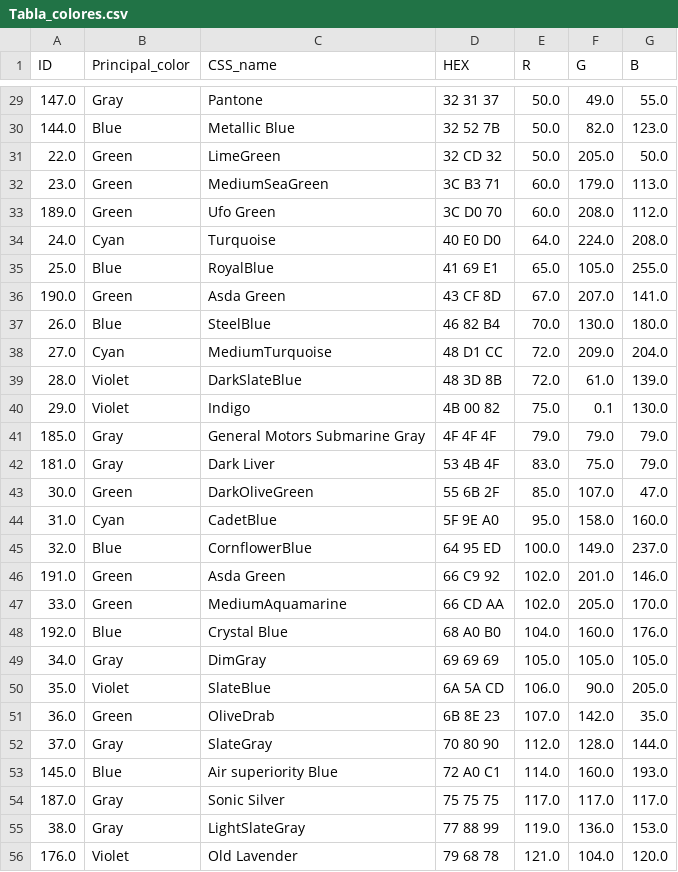
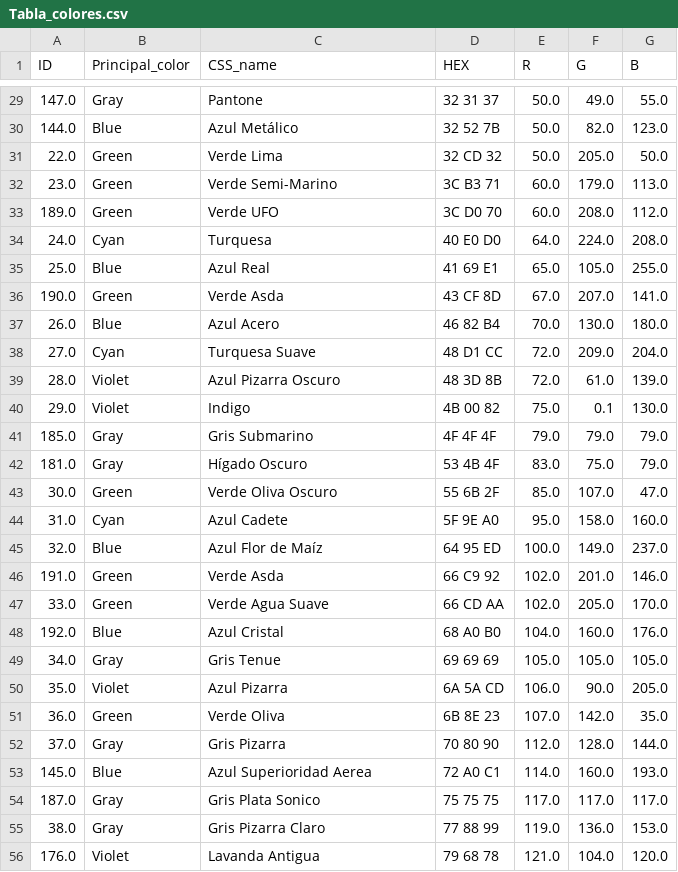
Before and after one commit to impatrq/ojo_de_van_gogh, a CSV file: la_caja_impresionista/Python_raspberry/detector_colores_query/Tabla_colores.csv, drawn as a sheet; only a part is shown, gaps mark what is left out; the diff covers the shown part only; the diff names each change by its address in the sheet, - before the commit and + after, or states it on an @@ line.

```diff
--- a/la_caja_impresionista/Python_raspberry/detector_colores_query/Tabla_colores.csv
+++ b/la_caja_impresionista/Python_raspberry/detector_colores_query/Tabla_colores.csv
-C30 (CSS_name): Metallic Blue
+C30 (CSS_name): Azul Metálico
-C31 (CSS_name): LimeGreen
+C31 (CSS_name): Verde Lima
-C32 (CSS_name): MediumSeaGreen
+C32 (CSS_name): Verde Semi-Marino
-C33 (CSS_name): Ufo Green
+C33 (CSS_name): Verde UFO
-C34 (CSS_name): Turquoise
+C34 (CSS_name): Turquesa
-C35 (CSS_name): RoyalBlue
+C35 (CSS_name): Azul Real
-C36 (CSS_name): Asda Green
+C36 (CSS_name): Verde Asda
-C37 (CSS_name): SteelBlue
+C37 (CSS_name): Azul Acero
-C38 (CSS_name): MediumTurquoise
+C38 (CSS_name): Turquesa Suave
-C39 (CSS_name): DarkSlateBlue
+C39 (CSS_name): Azul Pizarra Oscuro
-C41 (CSS_name): General Motors Submarine Gray
+C41 (CSS_name): Gris Submarino
-C42 (CSS_name): Dark Liver
+C42 (CSS_name): Hígado Oscuro
-C43 (CSS_name): DarkOliveGreen
+C43 (CSS_name): Verde Oliva Oscuro
-C44 (CSS_name): CadetBlue
+C44 (CSS_name): Azul Cadete
-C45 (CSS_name): CornflowerBlue
+C45 (CSS_name): Azul Flor de Maíz
-C46 (CSS_name): Asda Green
+C46 (CSS_name): Verde Asda
-C47 (CSS_name): MediumAquamarine
+C47 (CSS_name): Verde Agua Suave
-C48 (CSS_name): Crystal Blue
+C48 (CSS_name): Azul Cristal
-C49 (CSS_name): DimGray
+C49 (CSS_name): Gris Tenue
-C50 (CSS_name): SlateBlue
+C50 (CSS_name): Azul Pizarra
-C51 (CSS_name): OliveDrab
+C51 (CSS_name): Verde Oliva
-C52 (CSS_name): SlateGray
+C52 (CSS_name): Gris Pizarra
-C53 (CSS_name): Air superiority Blue
+C53 (CSS_name): Azul Superioridad Aerea
-C54 (CSS_name): Sonic Silver
+C54 (CSS_name): Gris Plata Sonico
-C55 (CSS_name): LightSlateGray
+C55 (CSS_name): Gris Pizarra Claro
-C56 (CSS_name): Old Lavender
+C56 (CSS_name): Lavanda Antigua
```
Also changed, not shown: 164 edited cells elsewhere in this file.
